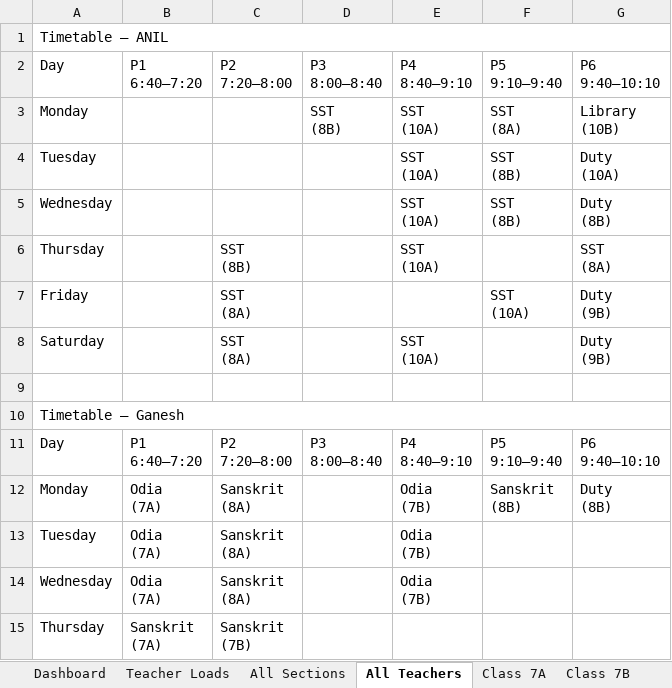
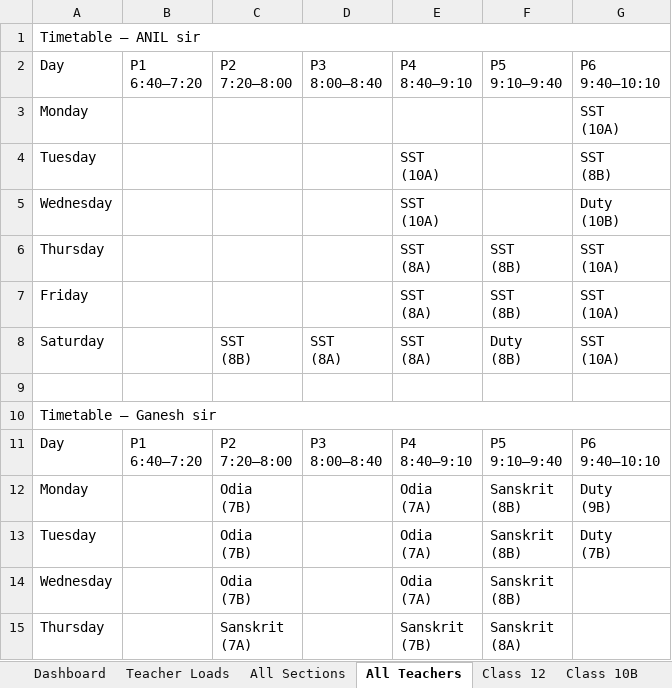
Before and after one commit to jangyabhr/school_timetable, an Excel workbook: timetable.xlsx, sheet All Teachers, drawn as a sheet; only a part is shown; values as stored, in another font and other column widths than the file's, no cell formats; removed rows and columns are numbered as before the commit, all else as after; ↵ is a line break in a cell; the diff covers the shown part only; the diff names each change by its address in the sheet, - before the commit and + after, or states it on an @@ line.

```diff
--- a/timetable.xlsx (sheet All Teachers)
+++ b/timetable.xlsx (sheet All Teachers)
-A1: Timetable — ANIL
+A1: Timetable — ANIL sir
-row 3: Monday |  |  | SST ↵ (8B) | SST ↵ (10A) | SST ↵ (8A) | Library ↵ (10B)
+row 3: Monday |  |  |  |  |  | SST ↵ (10A)
-F4:F5: SST ↵ (8B)
+F4:F5: (empty)
-G4: Duty ↵ (10A)
+G4: SST ↵ (8B)
-G5: Duty ↵ (8B)
+G5: Duty ↵ (10B)
-C6: SST ↵ (8B)
+C6: (empty)
-E6: SST ↵ (10A)
+E6: SST ↵ (8A)
-F6: (empty)
+F6: SST ↵ (8B)
-G6: SST ↵ (8A)
+G6: SST ↵ (10A)
-row 7: Friday |  | SST ↵ (8A) |  |  | SST ↵ (10A) | Duty ↵ (9B)
+row 7: Friday |  |  |  | SST ↵ (8A) | SST ↵ (8B) | SST ↵ (10A)
-C8: SST ↵ (8A)
+C8: SST ↵ (8B)
-D8: (empty)
+D8: SST ↵ (8A)
-E8: SST ↵ (10A)
+E8: SST ↵ (8A)
-F8: (empty)
+F8: Duty ↵ (8B)
-G8: Duty ↵ (9B)
+G8: SST ↵ (10A)
-A10: Timetable — Ganesh
+A10: Timetable — Ganesh sir
-B12: Odia ↵ (7A)
+B12: (empty)
-C12: Sanskrit ↵ (8A)
+C12: Odia ↵ (7B)
-E12: Odia ↵ (7B)
+E12: Odia ↵ (7A)
-G12: Duty ↵ (8B)
+G12: Duty ↵ (9B)
-row 13: Tuesday | Odia ↵ (7A) | Sanskrit ↵ (8A) |  | Odia ↵ (7B)
+row 13: Tuesday |  | Odia ↵ (7B) |  | Odia ↵ (7A) | Sanskrit ↵ (8B) | Duty ↵ (7B)
-B14: Odia ↵ (7A)
+B14: (empty)
-C14: Sanskrit ↵ (8A)
+C14: Odia ↵ (7B)
-E14: Odia ↵ (7B)
+E14: Odia ↵ (7A)
-F14: (empty)
+F14: Sanskrit ↵ (8B)
-B15: Sanskrit ↵ (7A)
+B15: (empty)
-C15: Sanskrit ↵ (7B)
+C15: Sanskrit ↵ (7A)
-E15: (empty)
+E15: Sanskrit ↵ (7B)
-F15: (empty)
+F15: Sanskrit ↵ (8A)
```
Also changed, not shown: 23 added rows, 23 removed rows and 259 edited cells elsewhere in this sheet, sheet All Sections, sheet Dashboard, sheet Teacher Loads, sheet Sanjukta ma'am, sheet Class 12, sheet Priyanka ma'am, 23 more sheets, other sheet tabs, cell formats, 13 other files.
